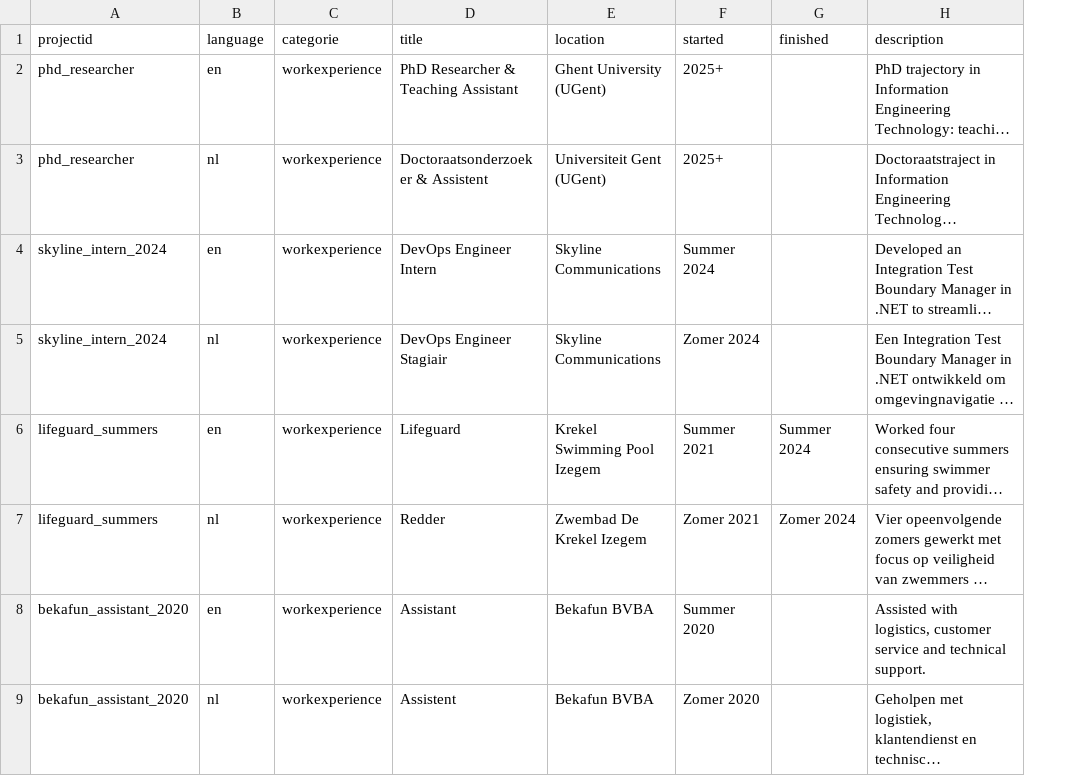
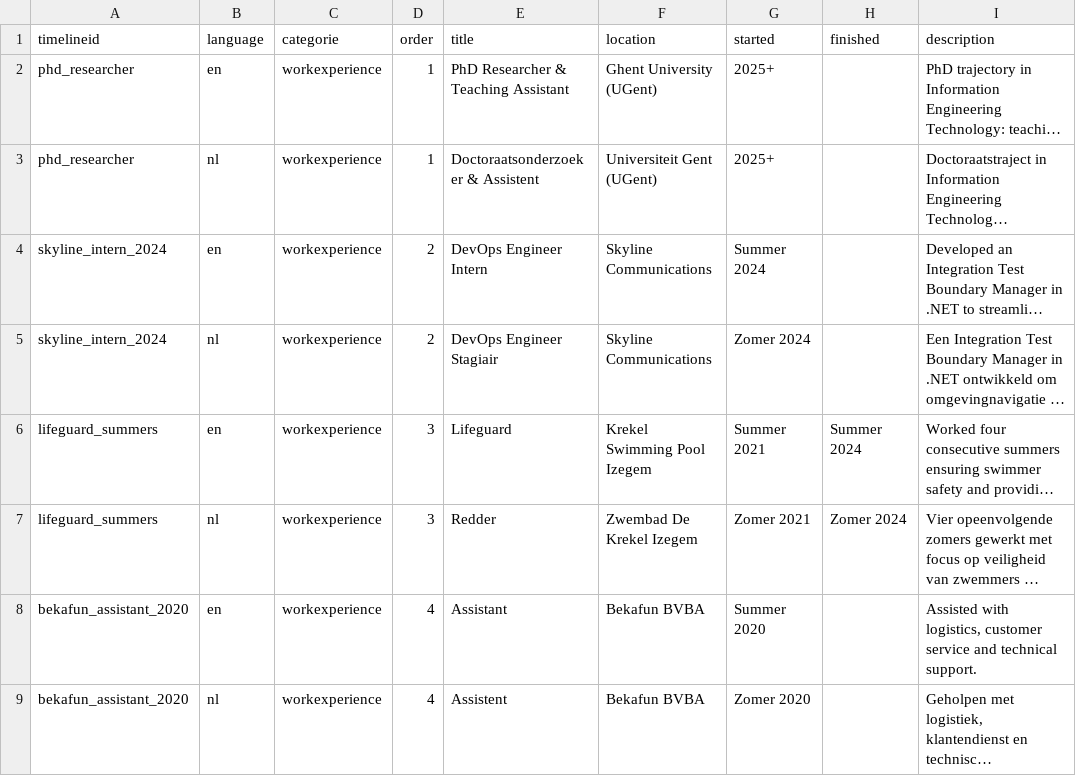
Before and after one commit to wiebe-vandendriessche/wiebe-vandendriessche, a CSV file: supabase_db_templates/timeline_elements_seed.csv, drawn as a sheet; only a part is shown; long unchanged cells end in …; the diff names each change by its address in the sheet, - before the commit and + after, or states it on an @@ line.

Commit message:
update table with order control and updated admin page accordingly

```diff
--- a/supabase_db_templates/timeline_elements_seed.csv
+++ b/supabase_db_templates/timeline_elements_seed.csv
+column D (order), rows 2-9: 1 | 1 | 2 | 2 | 3 | 3 | 4 | 4
-A1: projectid
+A1: timelineid
```
Also changed, not shown: 9 other files.
